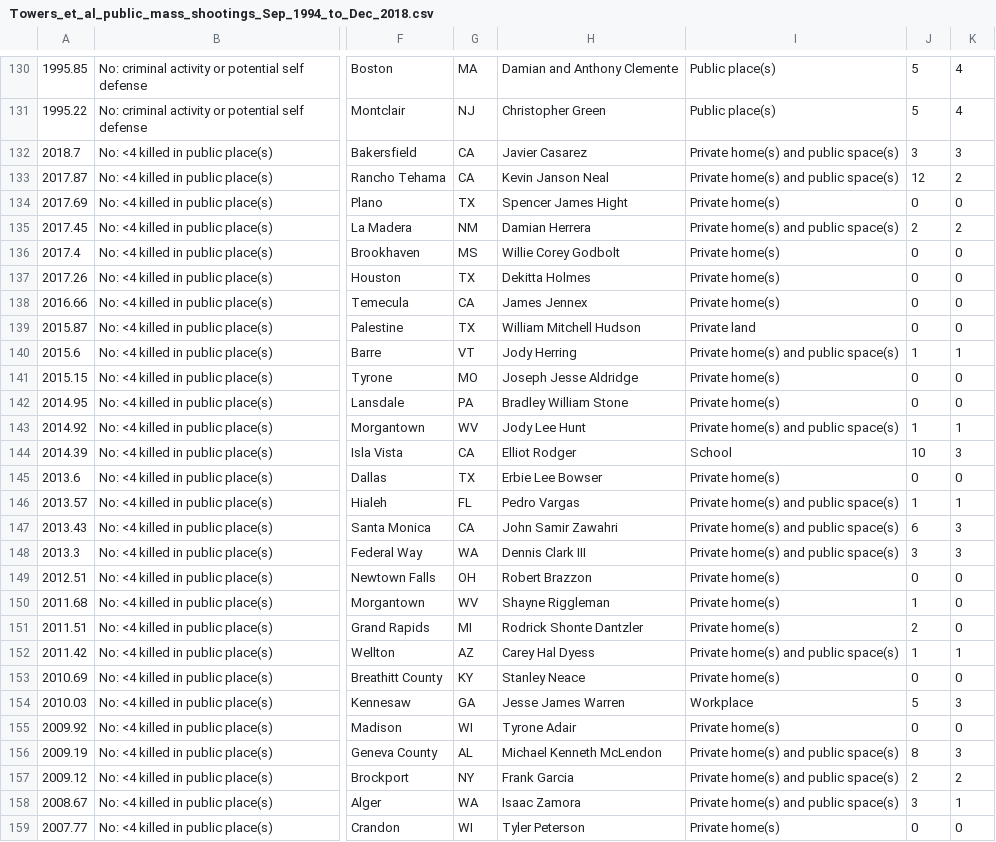
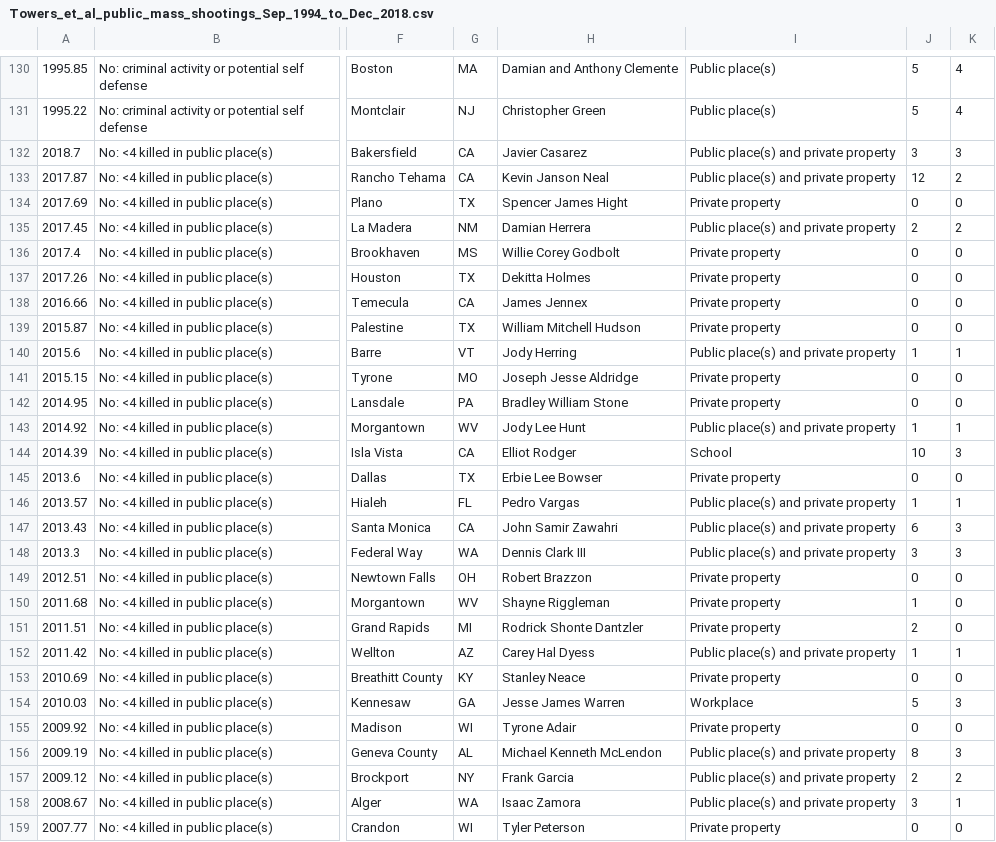
Before and after one commit to smtowers/data, a CSV file: Towers_et_al_public_mass_shootings_Sep_1994_to_Dec_2018.csv, drawn as a sheet; only a part is shown, gaps mark what is left out; the diff covers the shown part only; the diff names each change by its address in the sheet, - before the commit and + after, or states it on an @@ line.

Commit message:
Add files via upload

```diff
--- a/Towers_et_al_public_mass_shootings_Sep_1994_to_Dec_2018.csv
+++ b/Towers_et_al_public_mass_shootings_Sep_1994_to_Dec_2018.csv
-I132:I133: Private home(s) and public space(s)
+I132:I133: Public place(s) and private property
-I134: Private home(s)
+I134: Private property
-I135: Private home(s) and public space(s)
+I135: Public place(s) and private property
-I136:I138: Private home(s)
+I136:I138: Private property
-I139: Private land
+I139: Private property
-I140: Private home(s) and public space(s)
+I140: Public place(s) and private property
-I141:I142: Private home(s)
+I141:I142: Private property
-I143: Private home(s) and public space(s)
+I143: Public place(s) and private property
-I145: Private home(s)
+I145: Private property
-I146:I148: Private home(s) and public space(s)
+I146:I148: Public place(s) and private property
-I149:I151: Private home(s)
+I149:I151: Private property
-I152: Private home(s) and public space(s)
+I152: Public place(s) and private property
-I153: Private home(s)
+I153: Private property
-I155: Private home(s)
+I155: Private property
-I156:I158: Private home(s) and public space(s)
+I156:I158: Public place(s) and private property
-I159: Private home(s)
+I159: Private property
```
Also changed, not shown: 27 edited cells elsewhere in this file.
